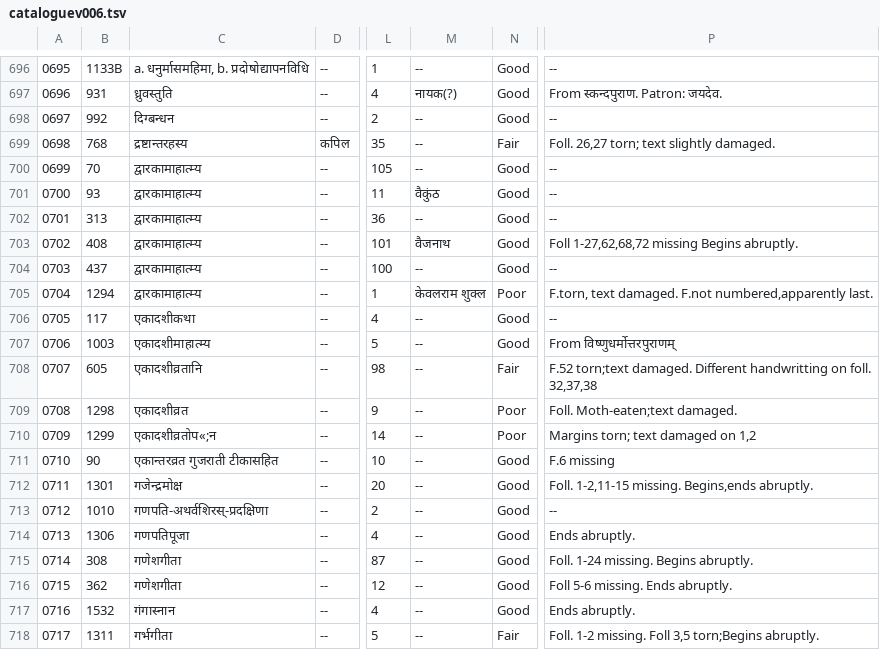
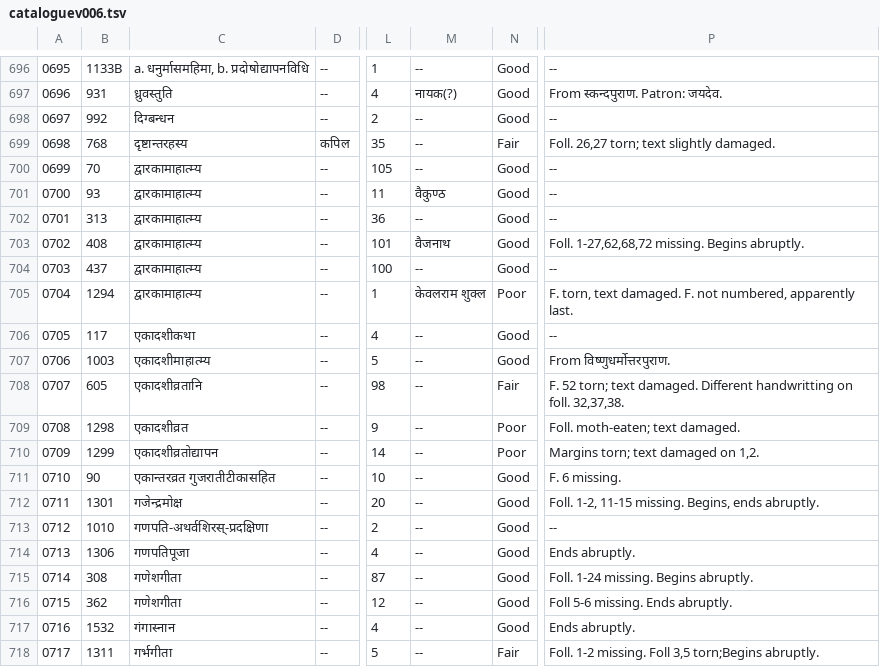
Before and after one commit to drdhaval2785/ChunilalGandhiVidyabhavan, a TSV file: derivedFiles/cataloguev006.tsv, drawn as a sheet; only a part is shown, gaps mark what is left out; the diff names each change by its address in the sheet, - before the commit and + after, or states it on an @@ line.

```diff
--- a/derivedFiles/cataloguev006.tsv
+++ b/derivedFiles/cataloguev006.tsv
-C699: द्रष्टान्तरहस्य
+C699: दृष्टान्तरहस्य
-M701: वैकुंठ
+M701: वैकुण्ठ
-P703: Foll 1-27,62,68,72 missing Begins abruptly.
+P703: Foll. 1-27,62,68,72 missing. Begins abruptly.
-P705: F.torn, text damaged. F.not numbered,apparently last.
+P705: F. torn, text damaged. F. not numbered, apparently last.
-P707: From विष्णुधर्मोत्तरपुराणम्
+P707: From विष्णुधर्मोत्तरपुराण.
-P708: F.52 torn;text damaged. Different handwritting on foll. 32,37,38
+P708: F. 52 torn; text damaged. Different handwritting on foll. 32,37,38.
-P709: Foll. Moth-eaten;text damaged.
+P709: Foll. moth-eaten; text damaged.
-C710: एकादशीव्रतोप«;न
+C710: एकादशीव्रतोद्यापन
-P710: Margins torn; text damaged on 1,2
+P710: Margins torn; text damaged on 1,2.
-C711: एकान्तरव्रत गुजराती टीकासहित
+C711: एकान्तरव्रत गुजरातीटीकासहित
-P711: F.6 missing
+P711: F. 6 missing.
-P712: Foll. 1-2,11-15 missing. Begins,ends abruptly.
+P712: Foll. 1-2, 11-15 missing. Begins, ends abruptly.
```
Also changed, not shown: 1 other file.
